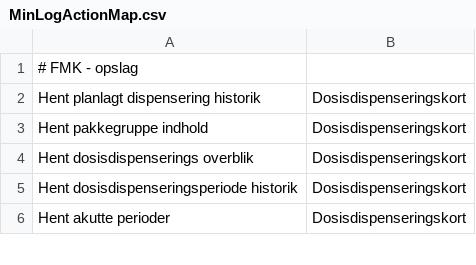
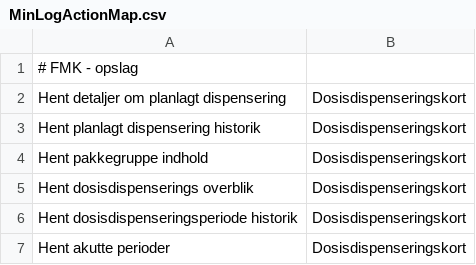
Before and after one commit to trifork/fmk-minlog-categories, a CSV file: src/MinLogActionMap.csv, drawn as a sheet; only a part is shown; the diff names each change by its address in the sheet, - before the commit and + after, or states it on an @@ line.

Commit message:
FMK-6569 Ny service i 1.4.6.E6: getDetailedPlannedDispensing

```diff
--- a/src/MinLogActionMap.csv
+++ b/src/MinLogActionMap.csv
+row 2: Hent detaljer om planlagt dispensering | Dosisdispenseringskort
```
